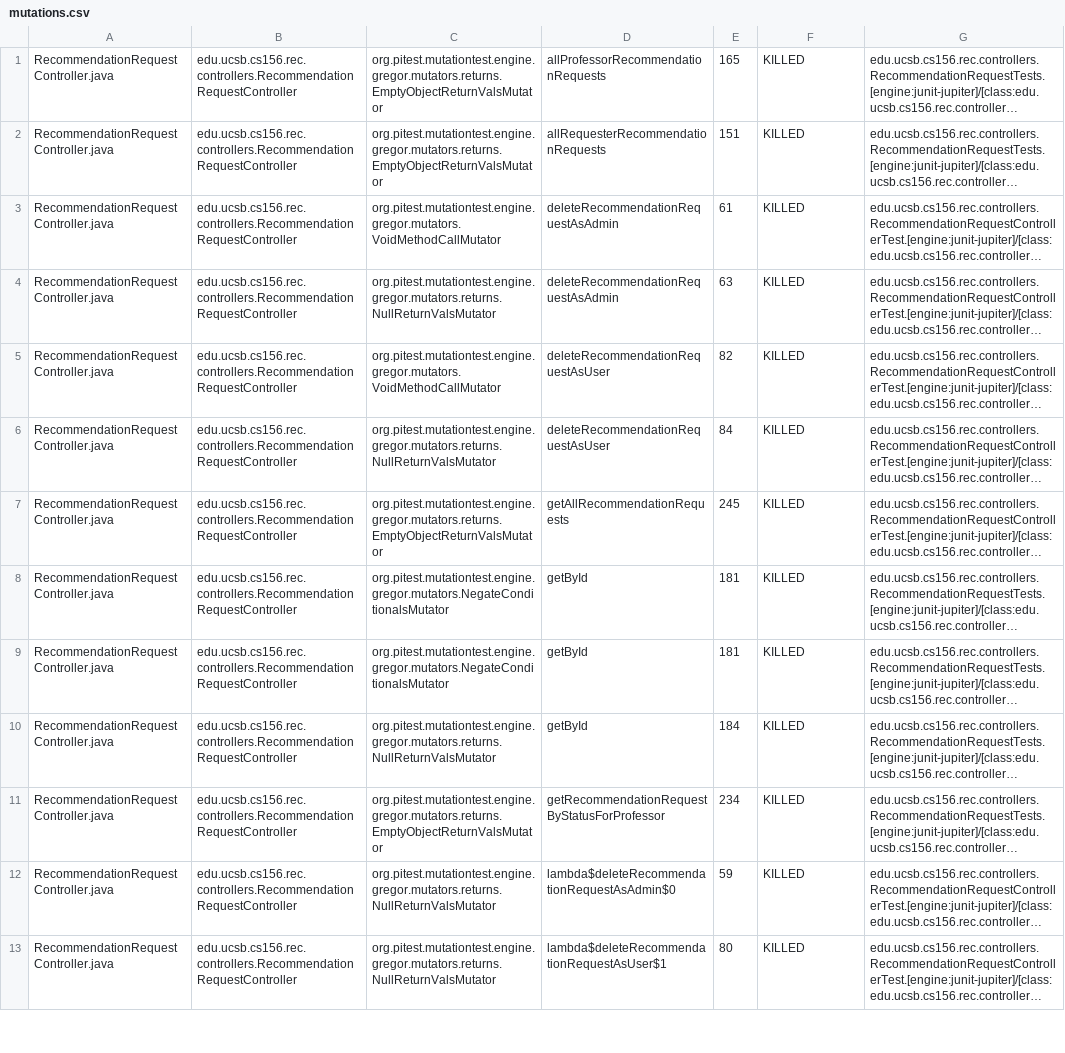
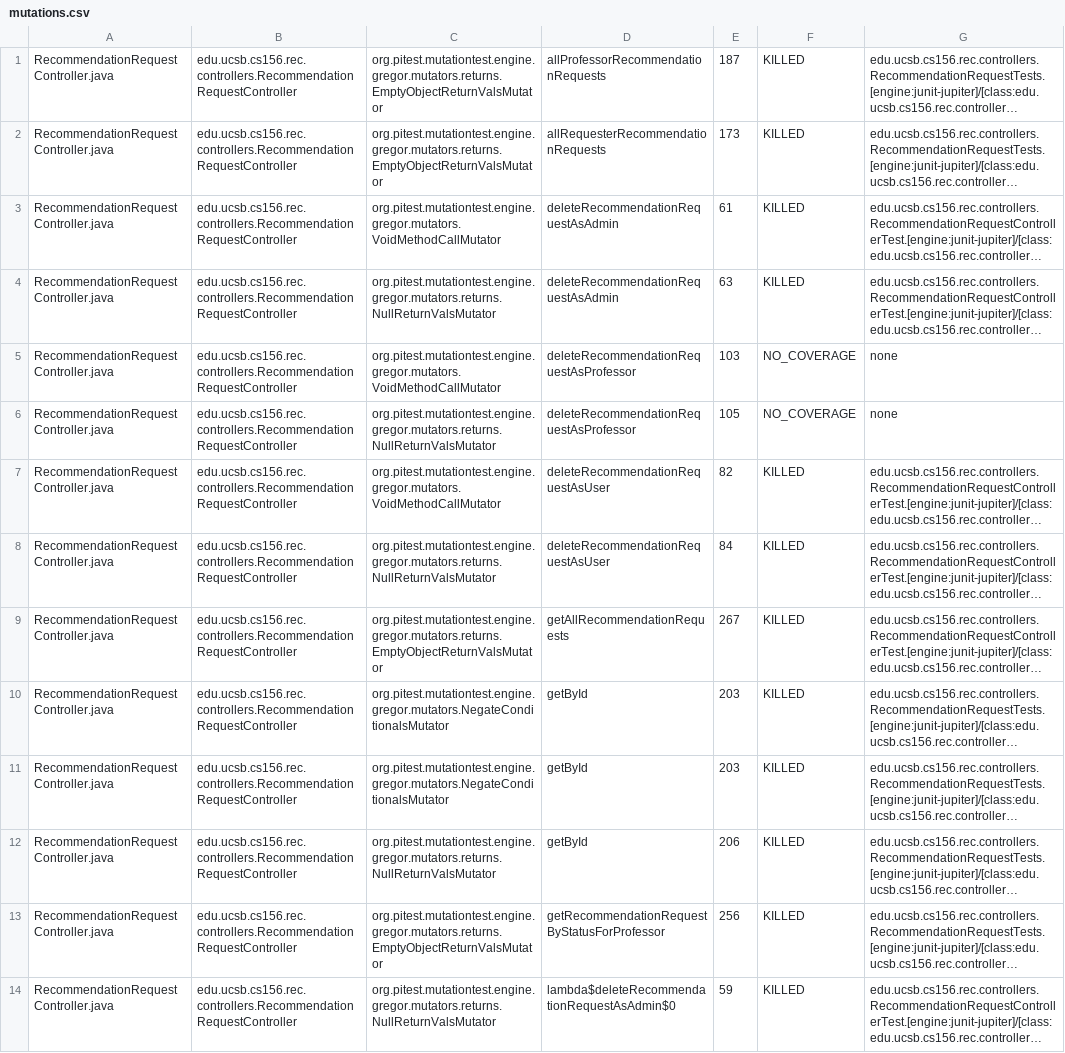
Before and after one commit to ucsb-cs156-s25/proj-rec-s25-13, a CSV file: pitest/mutations.csv, drawn as a sheet; only a part is shown; the shorter side is filled out with more unchanged rows; long unchanged cells end in …; addresses are those after the commit; the diff covers the shown part only; the diff names each change by its address in the sheet, - before the commit and + after, or states it on an @@ line.

Commit message:
Deploying to gh-pages from @ ucsb-cs156-s25/proj-rec-s25-13@3d40c50f15477222e58d5c9e5dff0b9f9ccfdeb1 🚀

```diff
--- a/pitest/mutations.csv
+++ b/pitest/mutations.csv
-E1: 165
+E1: 187
-E2: 151
+E2: 173
+row 5: RecommendationRequestController.java | edu.ucsb.cs156.rec.controllers.RecommendationRequestController | org.pitest.mutationtest.engine.gregor.mutators.VoidMethodCallMutator | deleteRecommendationRequestAsProfessor | 103 | NO_COVERAGE | none
+row 6: RecommendationRequestController.java | edu.ucsb.cs156.rec.controllers.RecommendationRequestController | org.pitest.mutationtest.engine.gregor.mutators.returns.NullReturnValsMutator | deleteRecommendationRequestAsProfessor | 105 | NO_COVERAGE | none
-E9: 245
+E9: 267
-E10:E11: 181
+E10:E11: 203
-E12: 184
+E12: 206
-E13: 234
+E13: 256
```
Also changed, not shown: 1 added row and 28 edited cells elsewhere in this file, 13 other files.
